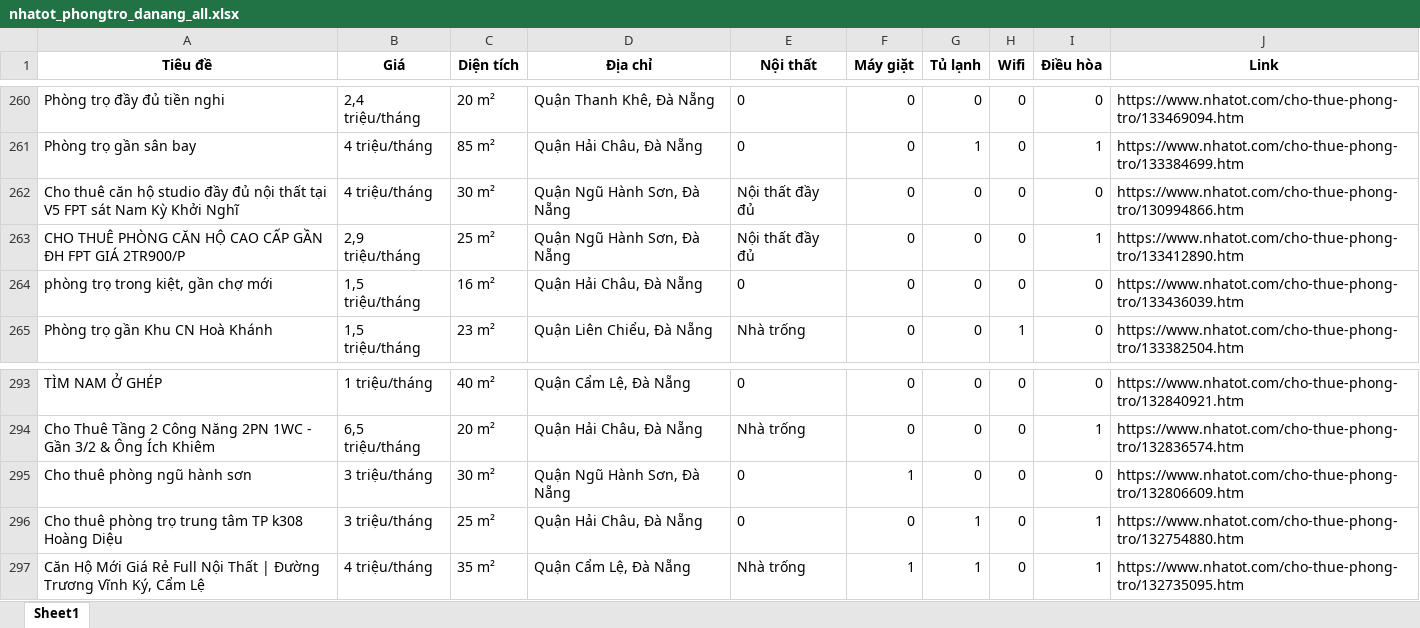
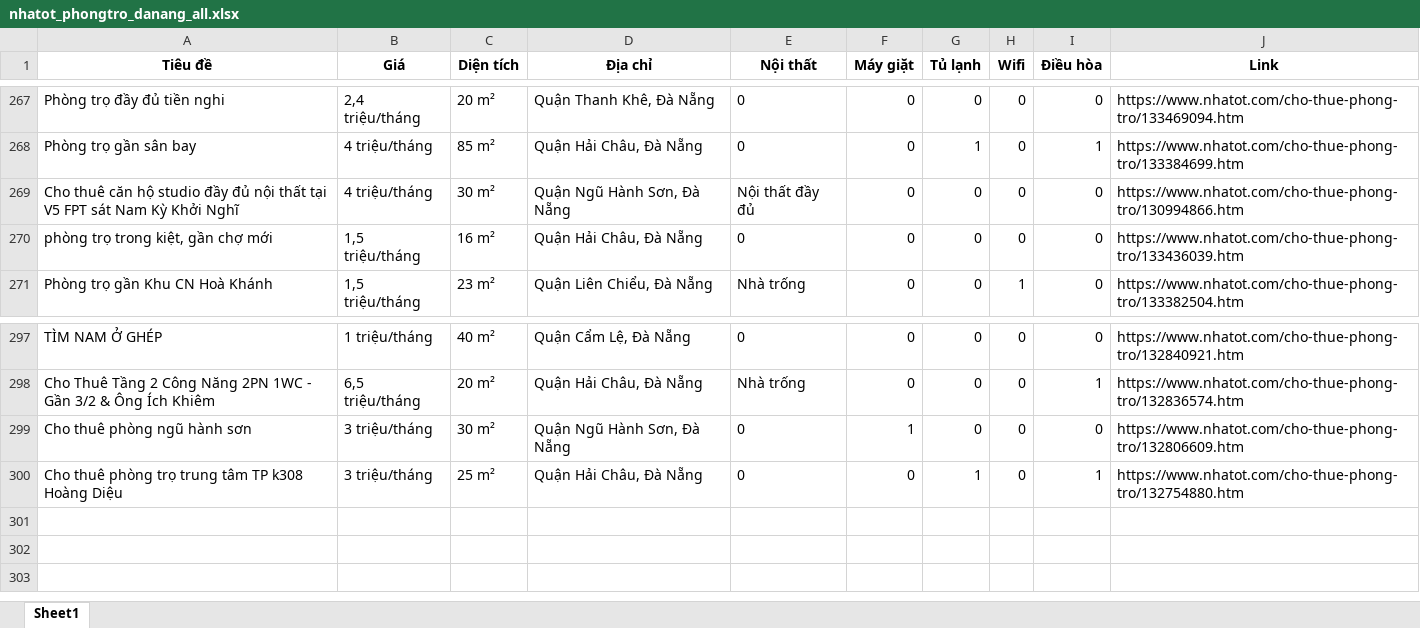
Before and after one commit to 5ude-k/c-o-d-li-u-ph-ng-tr-, an Excel workbook: nhatot_phongtro_danang_all.xlsx, sheet Sheet1, drawn as a sheet; only a part is shown, gaps mark what is left out; values as stored, in another font and other column widths than the file's, no borders; removed rows and columns are numbered as before the commit, all else as after; the diff covers the shown part only; the diff names each change by its address in the sheet, - before the commit and + after, or states it on an @@ line.

```diff
--- a/nhatot_phongtro_danang_all.xlsx (sheet Sheet1)
+++ b/nhatot_phongtro_danang_all.xlsx (sheet Sheet1)
-row 263: CHO THUÊ PHÒNG CĂN HỘ CAO CẤP GẦN ĐH FPT GIÁ 2TR900/P | 2,9 triệu/tháng | 25 m² | Quận Ngũ Hành Sơn, Đà Nẵng | Nội thất đầy đủ | 0 | 0 | 0 | 1 | https://www.nhatot.com/cho-thue-phong-tro/133412890.htm
-row 297: Căn Hộ Mới Giá Rẻ Full Nội Thất | Đường Trương Vĩnh Ký, Cẩm Lệ | 4 triệu/tháng | 35 m² | Quận Cẩm Lệ, Đà Nẵng | Nhà trống | 1 | 1 | 0 | 1 | https://www.nhatot.com/cho-thue-phong-tro/132735095.htm
```
Also changed, not shown: 13 added rows, 8 removed rows, 15 moved rows and 4 edited cells elsewhere in this sheet, 3 other files.
